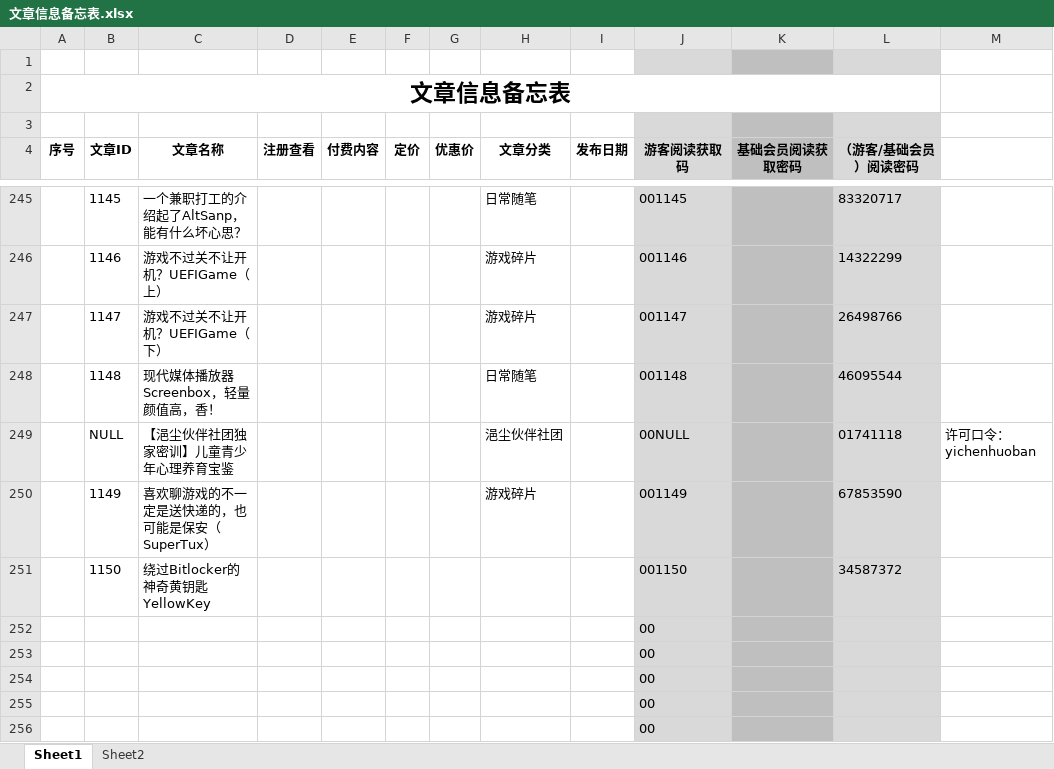
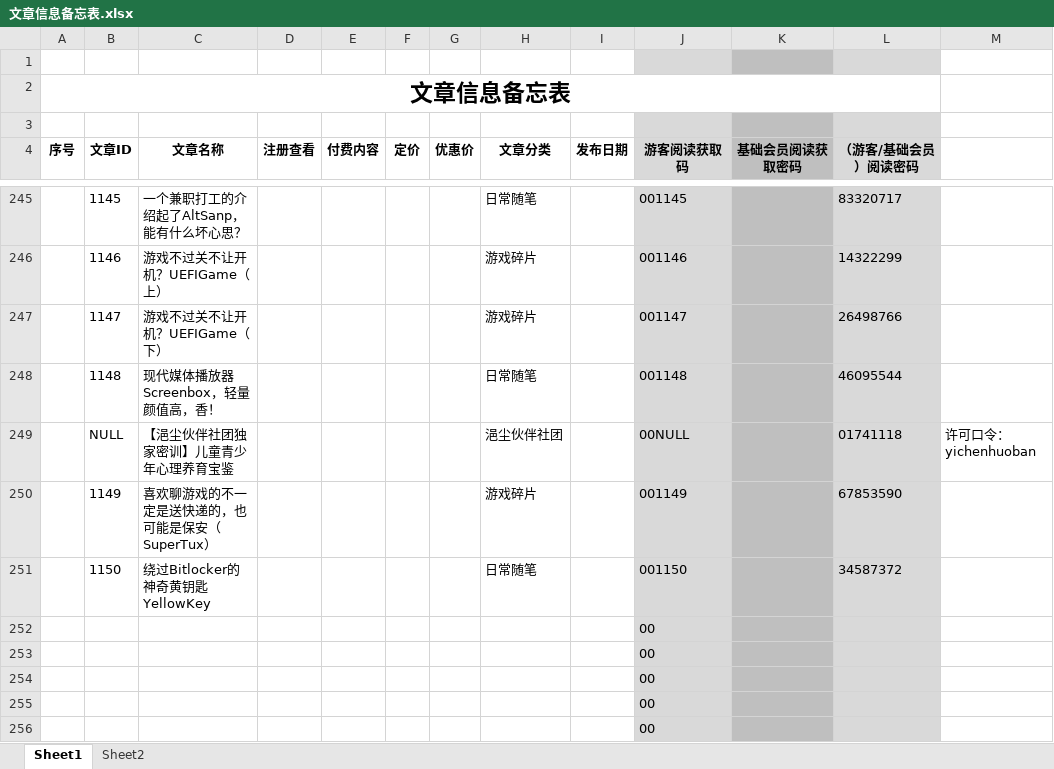
Before and after one commit to panxibei/writing, an Excel workbook: 11_付费课程/99.资料/文章信息备忘表.xlsx, sheet Sheet1, drawn as a sheet; only a part is shown, gaps mark what is left out; values as stored, in another font and other column widths than the file's, no borders; conditional formats not drawn; the diff names each change by its address in the sheet, - before the commit and + after, or states it on an @@ line.

Commit message:
writing

```diff
--- a/11_付费课程/99.资料/文章信息备忘表.xlsx (sheet Sheet1)
+++ b/11_付费课程/99.资料/文章信息备忘表.xlsx (sheet Sheet1)
-H251 (文章分类): (empty)
+H251 (文章分类): 日常随笔
```
